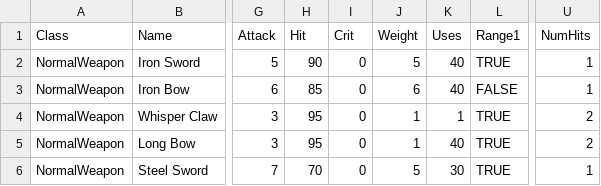
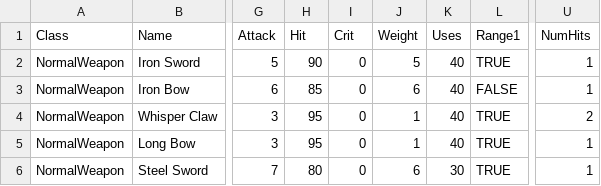
Before and after one commit to Matthew0314/Where-The-Moon-Meets-The-Sun, a CSV file: Assets/Scripts/Inventory/Weapons/Weapons.csv, drawn as a sheet; only a part is shown, gaps mark what is left out; the diff names each change by its address in the sheet, - before the commit and + after, or states it on an @@ line.

```diff
--- a/Assets/Scripts/Inventory/Weapons/Weapons.csv
+++ b/Assets/Scripts/Inventory/Weapons/Weapons.csv
-K4 (Uses): 1
+K4 (Uses): 40
-U5 (NumHits): 2
+U5 (NumHits): 1
-H6 (Hit): 70
+H6 (Hit): 80
-J6 (Weight): 5
+J6 (Weight): 6
```
Also changed, not shown: Assets/Scripts/MapManagers/Prologue/PrologueEnemies.csv, Assets/Scripts/MapManagers/Prologue/PrologueEnemiesHard.csv, 10 other files.
